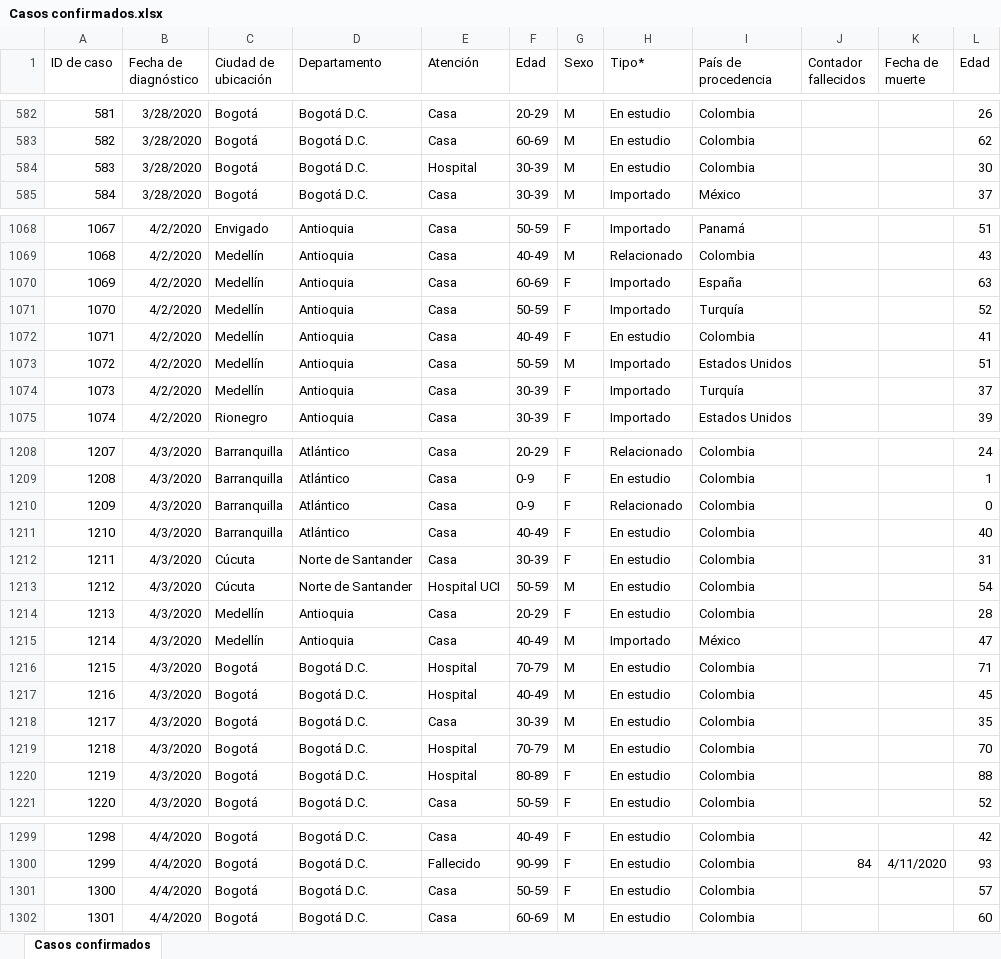
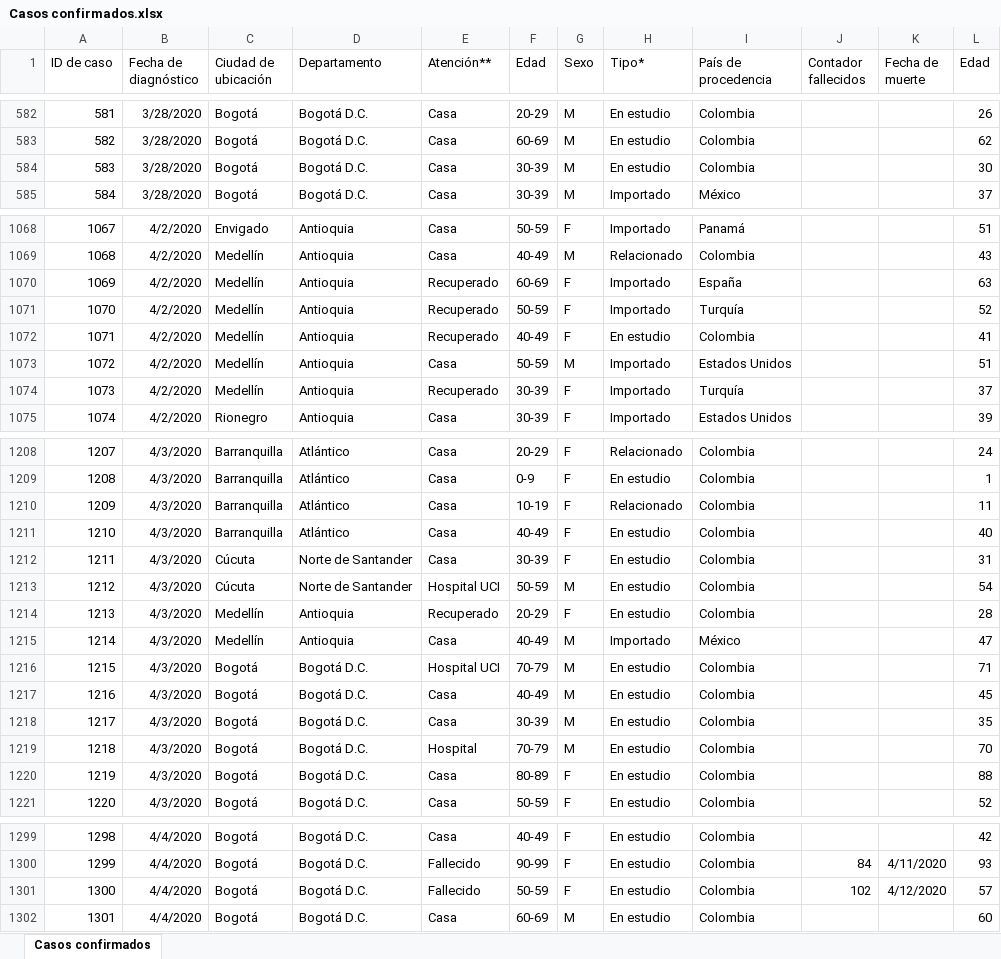
Before and after one commit to kyrosan/Covid-19-Colombia, an Excel workbook: Casos confirmados.xlsx, sheet Casos confirmados, drawn as a sheet; only a part is shown, gaps mark what is left out; values as stored, in another font and other column widths than the file's, no borders; removed rows and columns are numbered as before the commit, all else as after; the diff covers the shown part only; the diff names each change by its address in the sheet, - before the commit and + after, or states it on an @@ line.

Commit message:
Update Casos confirmados.xlsx

```diff
--- a/Casos confirmados.xlsx (sheet Casos confirmados)
+++ b/Casos confirmados.xlsx (sheet Casos confirmados)
-E1: Atención
+E1: Atención**
-row 584: 583 | 3/28/2020 | Bogotá | Bogotá D.C. | Hospital | 30-39 | M | En estudio | Colombia |  |  | 30
+row 584: 583 | 3/28/2020 | Bogotá | Bogotá D.C. | Casa | 30-39 | M | En estudio | Colombia |  |  | 30
-E1070:E1072 (Atención**): Casa
+E1070:E1072 (Atención**): Recuperado
-E1074 (Atención**): Casa
+E1074 (Atención**): Recuperado
-F1210 (Edad): 0-9
+F1210 (Edad): 10-19
-L1210 (Edad): 0
+L1210 (Edad): 11
-E1214 (Atención**): Casa
+E1214 (Atención**): Recuperado
-E1216 (Atención**): Hospital
+E1216 (Atención**): Hospital UCI
-E1217 (Atención**): Hospital
+E1217 (Atención**): Casa
-E1220 (Atención**): Hospital
+E1220 (Atención**): Casa
-E1301 (Atención**): Casa
+E1301 (Atención**): Fallecido
-J1301 (Contador fallecidos): (empty)
+J1301 (Contador fallecidos): 102
-K1301 (Fecha de muerte): (empty)
+K1301 (Fecha de muerte): 4/12/2020
```
Also changed, not shown: 67 added rows and 151 edited cells elsewhere in this sheet.
